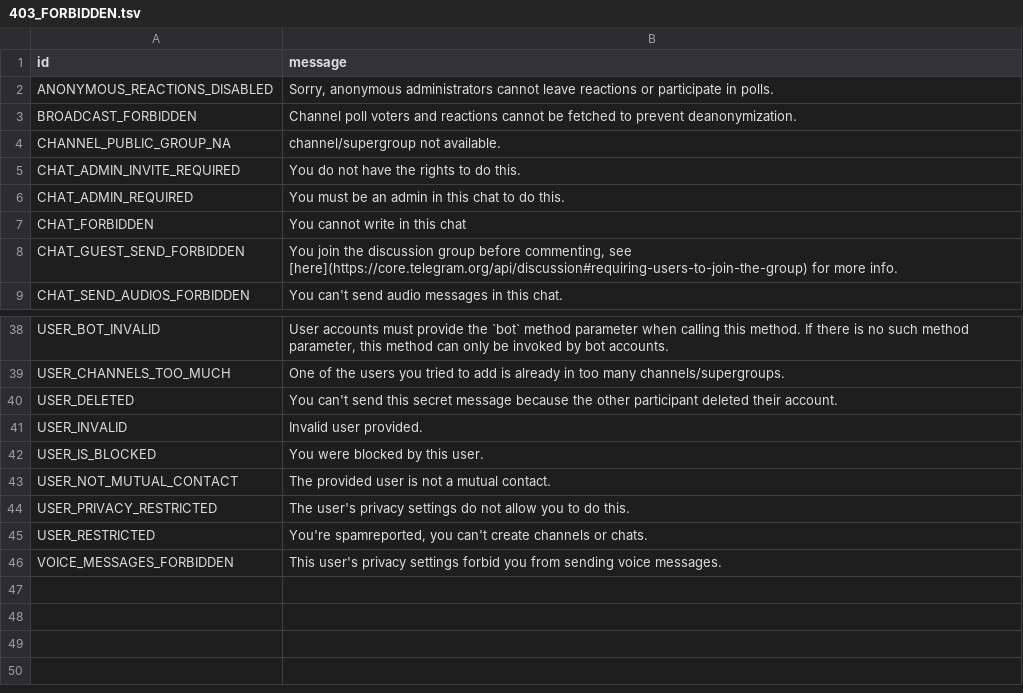
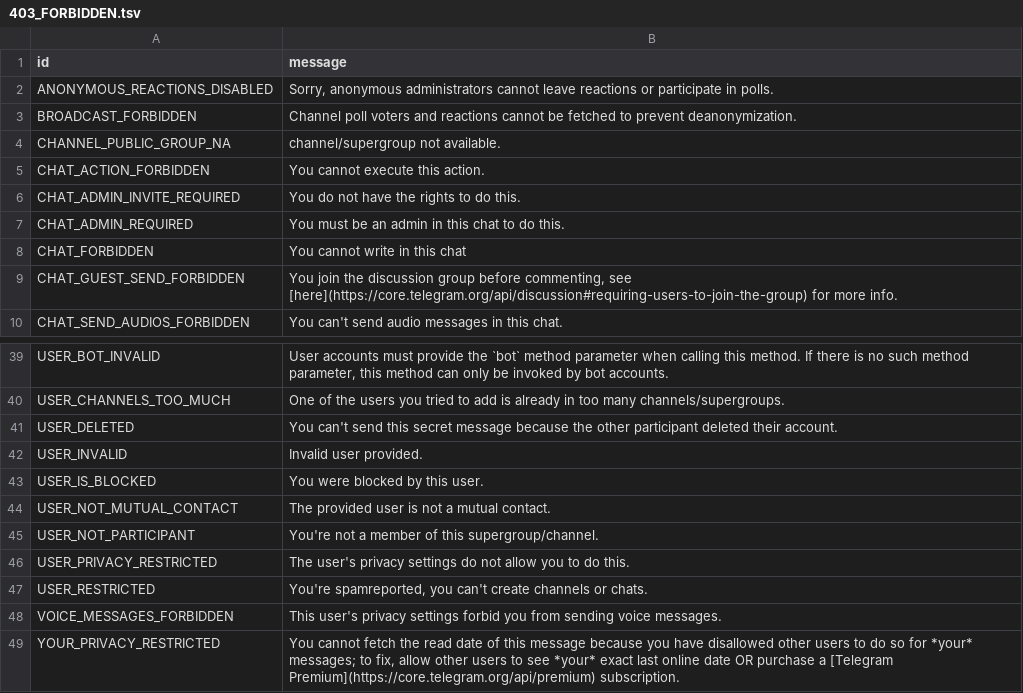
Before and after one commit to TelegramPlayground/PyroTGFork, a TSV file: compiler/errors/source/403_FORBIDDEN.tsv, drawn as a sheet; only a part is shown, gaps mark what is left out.

```diff
--- a/compiler/errors/source/403_FORBIDDEN.tsv
+++ b/compiler/errors/source/403_FORBIDDEN.tsv
@@ -4,2 +4,3 @@ BROADCAST_FORBIDDEN	Channel poll voters and reactions cannot be fetched to preve
 CHANNEL_PUBLIC_GROUP_NA	channel/supergroup not available.
+CHAT_ACTION_FORBIDDEN	You cannot execute this action.
 CHAT_ADMIN_INVITE_REQUIRED	You do not have the rights to do this.
@@ -43,2 +44,3 @@ USER_IS_BLOCKED	You were blocked by this user.
 USER_NOT_MUTUAL_CONTACT	The provided user is not a mutual contact.
+USER_NOT_PARTICIPANT	You're not a member of this supergroup/channel.
 USER_PRIVACY_RESTRICTED	The user's privacy settings do not allow you to do this.
@@ -46 +48,2 @@ USER_RESTRICTED	You're spamreported, you can't create channels or chats.
 VOICE_MESSAGES_FORBIDDEN	This user's privacy settings forbid you from sending voice messages.
+YOUR_PRIVACY_RESTRICTED	You cannot fetch the read date of this message because you have disallowed other users to do so for *your* messages; to fix, allow other users to see *your* exact last online date OR purchase a [Telegram Premium](https://core.telegram.org/api/premium) subscription.
```
Also changed, not shown: compiler/errors/source/400_BAD_REQUEST.tsv, compiler/errors/source/406_NOT_ACCEPTABLE.tsv, 1 other file.
